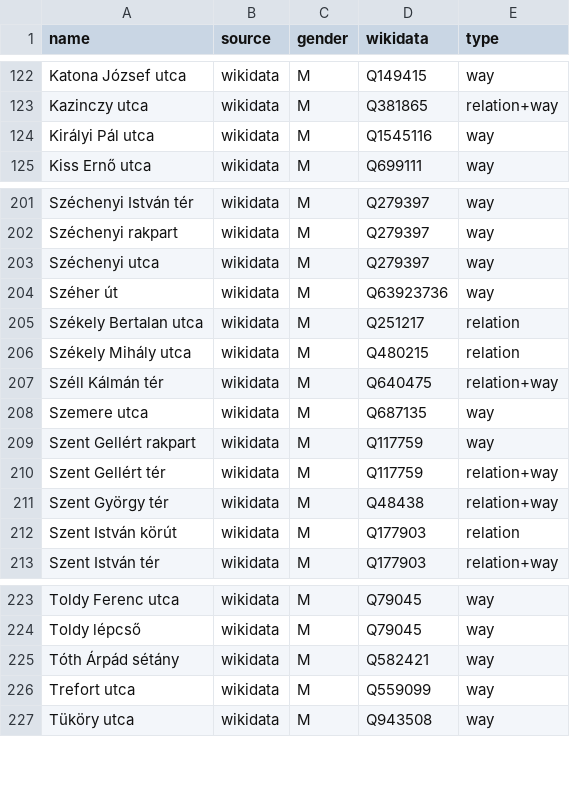
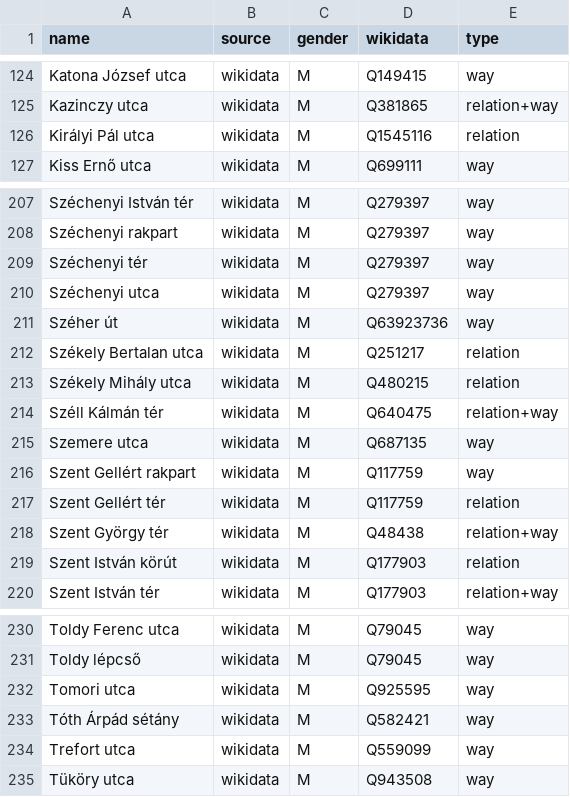
Before and after one commit to EqualStreetNames/equalstreetnames-budapest, a CSV file: data/gender.csv, drawn as a sheet; only a part is shown, gaps mark what is left out; addresses are those after the commit; the diff covers the shown part only; the diff names each change by its address in the sheet, - before the commit and + after, or states it on an @@ line.

```diff
--- a/data/gender.csv
+++ b/data/gender.csv
-E126 (type): way
+E126 (type): relation
+row 209: Széchenyi tér | wikidata | M | Q279397 | way
-E217 (type): relation+way
+E217 (type): relation
+row 232: Tomori utca | wikidata | M | Q925595 | way
```
Also changed, not shown: 6 added rows elsewhere in this file, data/other.csv, 3 other files.
